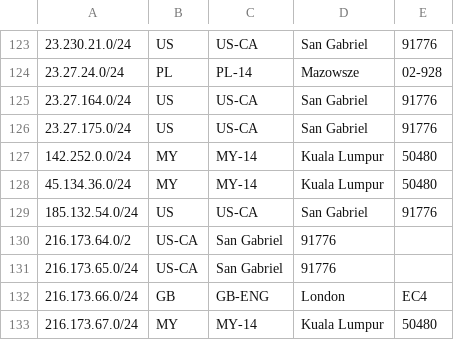
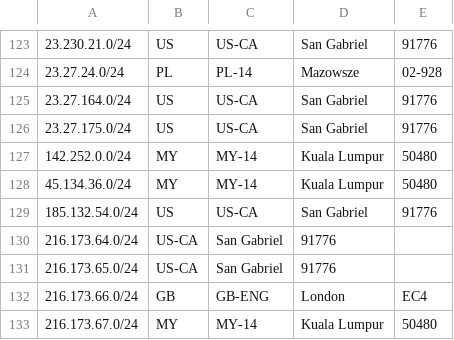
Before and after one commit to evoxt/geofeed, a CSV file: geofeed.csv, drawn as a sheet; only a part is shown, gaps mark what is left out.

Commit message:
Update geofeed.csv

```diff
--- a/geofeed.csv
+++ b/geofeed.csv
@@ -129,3 +129,3 @@
 185.132.54.0/24,US,US-CA,San Gabriel,91776
-216.173.64.0/2,US-CA,San Gabriel,91776
+216.173.64.0/24,US-CA,San Gabriel,91776
 216.173.65.0/24,US-CA,San Gabriel,91776
```
